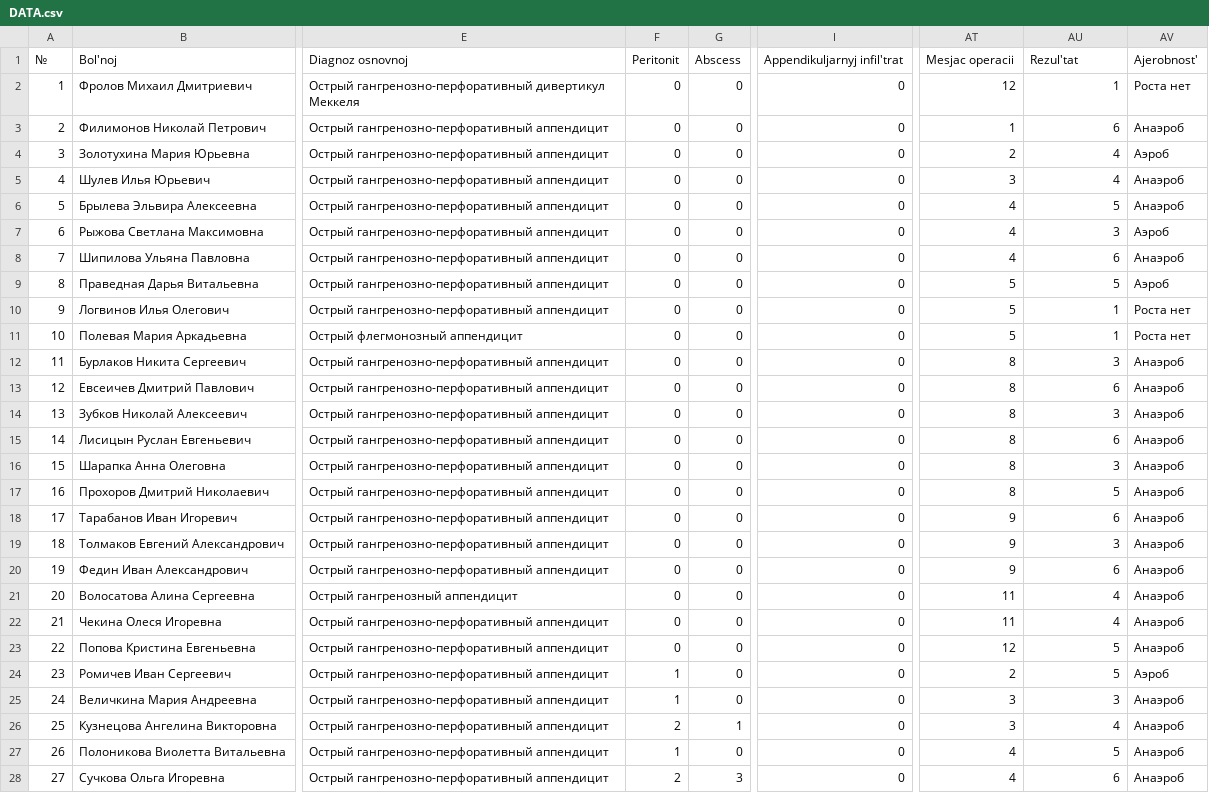
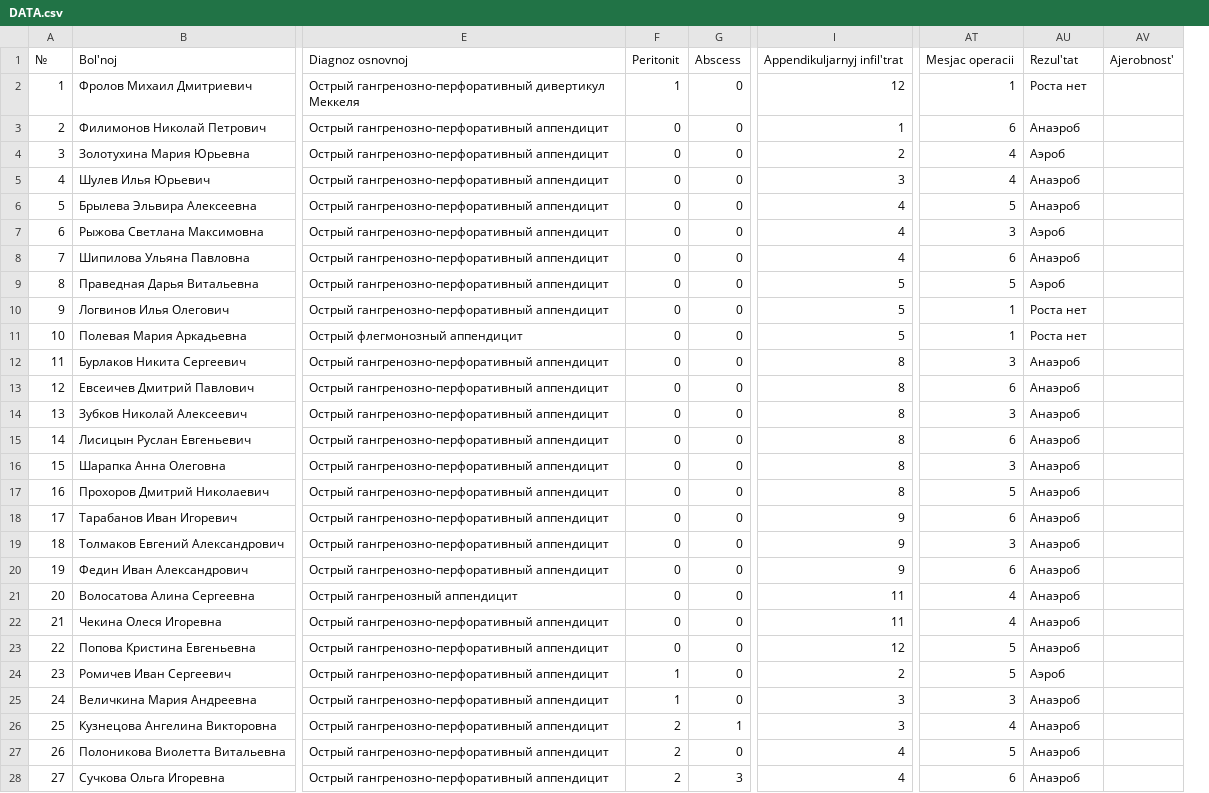
Before and after one commit to kaktyzzz/MedCarboxiPnevmoStat, a CSV file: DATA.csv, drawn as a sheet; only a part is shown, gaps mark what is left out; removed rows and columns are numbered as before the commit, all else as after; the diff covers the shown part only; the diff names each change by its address in the sheet, - before the commit and + after, or states it on an @@ line.

Commit message:
[change] data

```diff
--- a/DATA.csv
+++ b/DATA.csv
-column AT, rows 1-28: Mesjac operacii | 12 | 1 | 2 | 3 | 4 | 4 | 4 | 5 | 5 | 5 | 8 | 8 | 8 | 8 | 8 | 8 | 9 | 9 | 9 | 11 | 11 | 12 | 2 | 3 | 3 | 4 | 4
+column AV, row 1: Ajerobnost'
-AT1: Rezul'tat
+AT1: Mesjac operacii
-AU1: Ajerobnost'
+AU1: Rezul'tat
-F2: 0
+F2: 1
-I2: 0
+I2: 12
-I3: 0
+I3: 1
-I4: 0
+I4: 2
-I5: 0
+I5: 3
-I6:I8: 0
+I6:I8: 4
-I9:I11: 0
+I9:I11: 5
-I12:I17: 0
+I12:I17: 8
-I18:I20: 0
+I18:I20: 9
-I21:I22: 0
+I21:I22: 11
-I23: 0
+I23: 12
-I24: 0
+I24: 2
-I25:I26: 0
+I25:I26: 3
-F27: 1
+F27: 2
-I27:I28: 0
+I27:I28: 4
```
Also changed, not shown: 34 edited cells elsewhere in this file, 1 other file.
